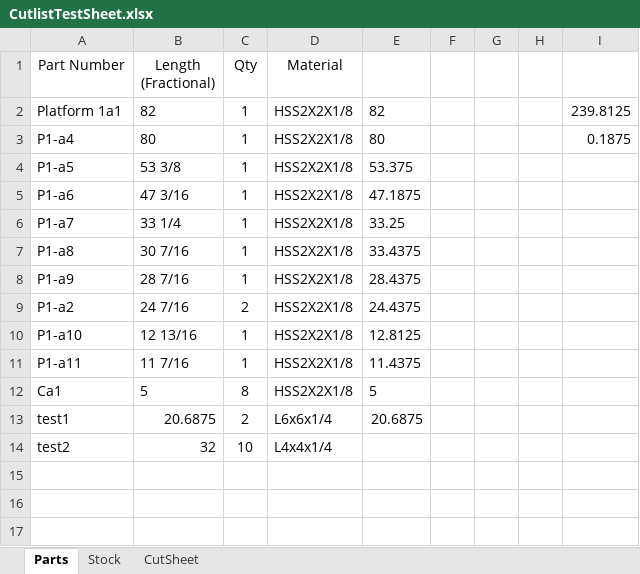
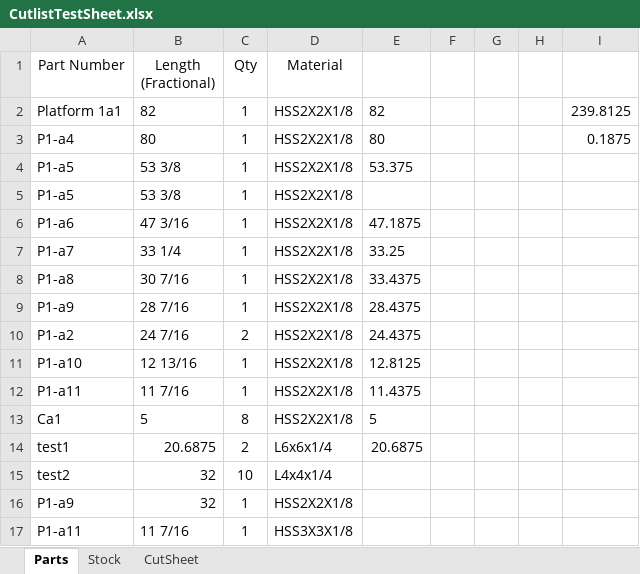
Before and after one commit to timallenyi111/ExcelCutlistGenerator, an Excel workbook: CutlistTestSheet.xlsx, sheet Parts, drawn as a sheet; values as stored, in another font and other column widths than the file's, no borders; charts and pictures not drawn; the diff names each change by its address in the sheet, - before the commit and + after, or states it on an @@ line.

```diff
--- a/CutlistTestSheet.xlsx (sheet Parts)
+++ b/CutlistTestSheet.xlsx (sheet Parts)
+row 5: P1-a5 | 53 3/8 | 1 | HSS2X2X1/8
+row 16: P1-a9 | 32 | 1 | HSS2X2X1/8
+row 17: P1-a11 | 11 7/16 | 1 | HSS3X3X1/8
```
Also changed, not shown: sheet Stock, CutlistTestSheet_Cutlist_.xlsx, 17 other files.
